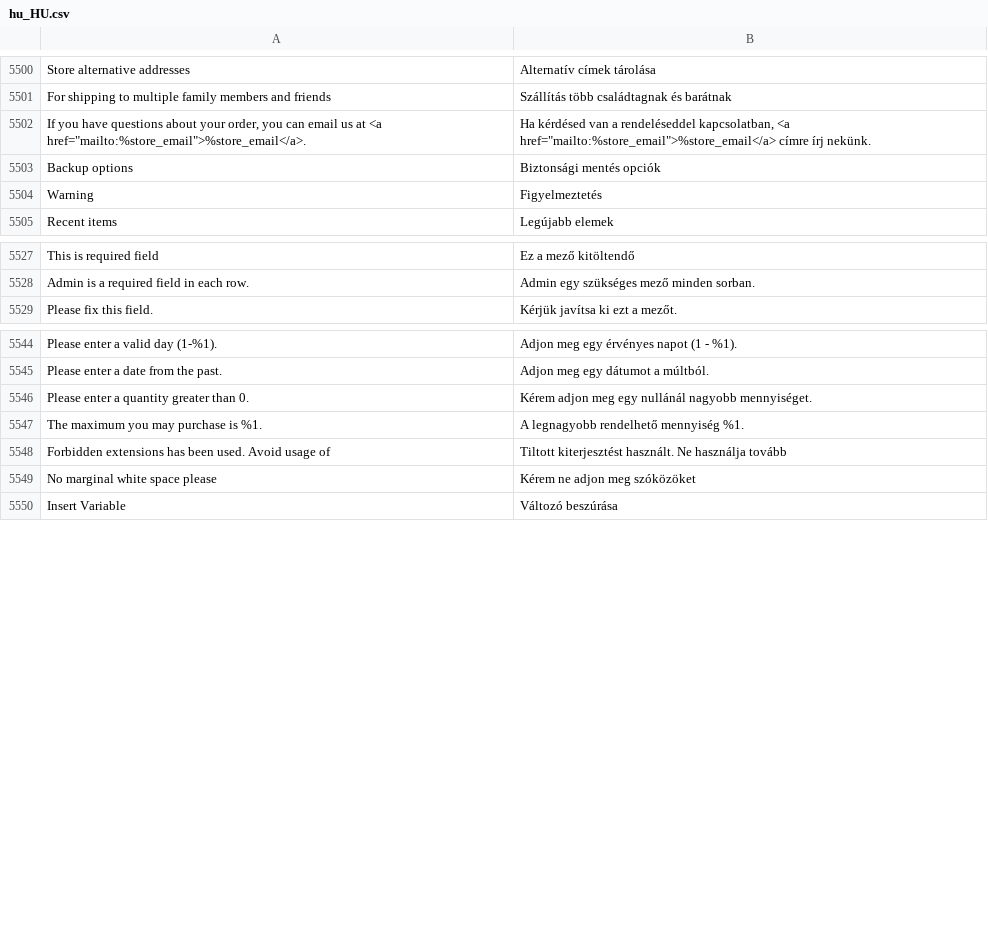
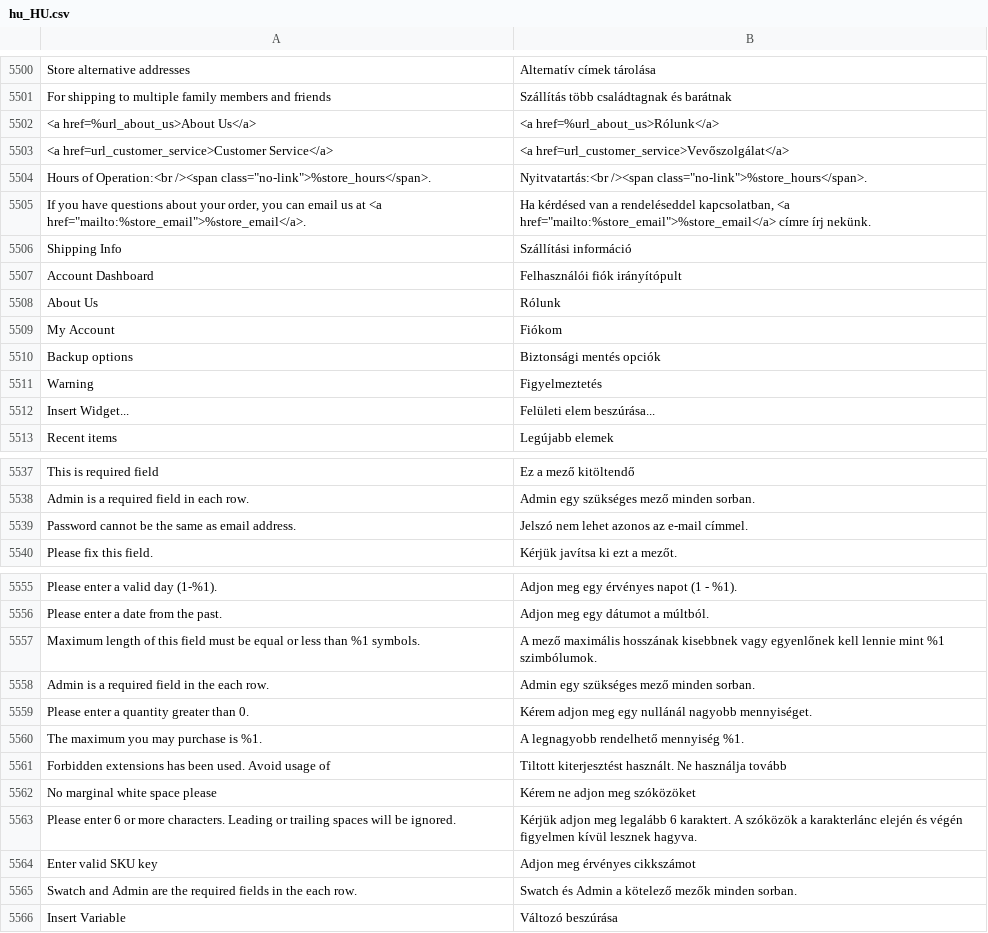
Before and after one commit to magento-l10n/language-hu_HU, a CSV file: hu_HU.csv, drawn as a sheet; only a part is shown, gaps mark what is left out; the diff covers the shown part only; the diff names each change by its address in the sheet, - before the commit and + after, or states it on an @@ line.

Commit message:
Updating translations from Crowdin.

```diff
--- a/hu_HU.csv
+++ b/hu_HU.csv
+row 5502: <a href=%url_about_us>About Us</a> | <a href=%url_about_us>Rólunk</a>
+row 5503: <a href=url_customer_service>Customer Service</a> | <a href=url_customer_service>Vevőszolgálat</a>
+row 5504: Hours of Operation:<br /><span class="no-link">%store_hours</span>. | Nyitvatartás:<br /><span class="no-link">%store_hours</span>.
+row 5506: Shipping Info | Szállítási információ
+row 5507: Account Dashboard | Felhasználói fiók irányítópult
+row 5508: About Us | Rólunk
+row 5509: My Account | Fiókom
+row 5512: Insert Widget... | Felületi elem beszúrása...
+row 5539: Password cannot be the same as email address. | Jelszó nem lehet azonos az e-mail címmel.
+row 5557: Maximum length of this field must be equal or less than %1 symbols. | A mező maximális hosszának kisebbnek vagy egyenlőnek kell lennie mint %1 szimbólumok.
+row 5558: Admin is a required field in the each row. | Admin egy szükséges mező minden sorban.
+row 5563: Please enter 6 or more characters. Leading or trailing spaces will be ignored. | Kérjük adjon meg legalább 6 karaktert. A szóközök a karakterlánc elején és végén figyelmen kívül lesznek hagyva.
+row 5564: Enter valid SKU key | Adjon meg érvényes cikkszámot
+row 5565: Swatch and Admin are the required fields in the each row. | Swatch és Admin a kötelező mezők minden sorban.
```
Also changed, not shown: 2 added rows elsewhere in this file, 1 other file.
